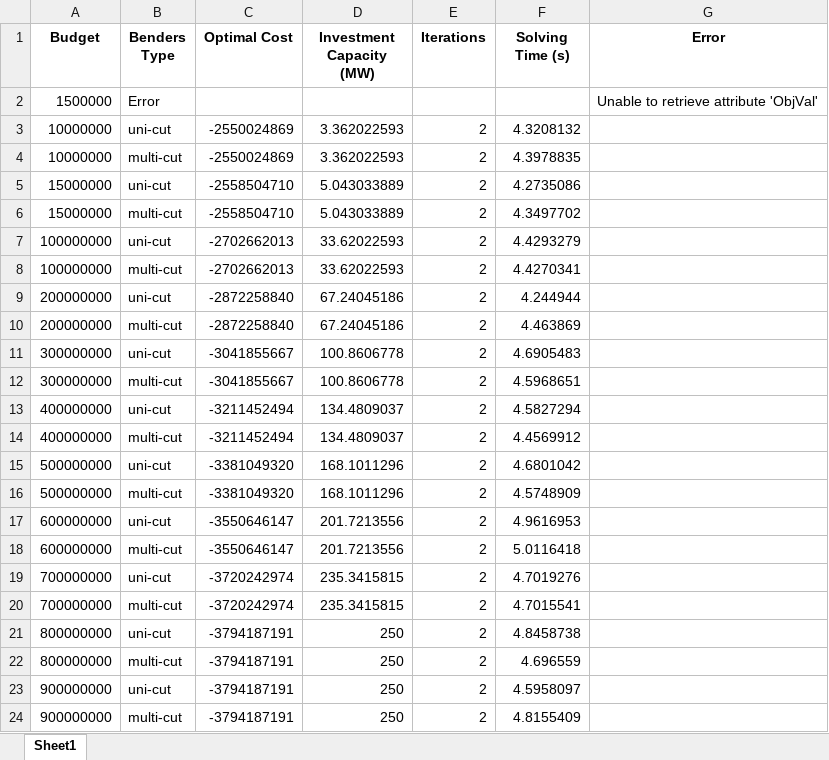
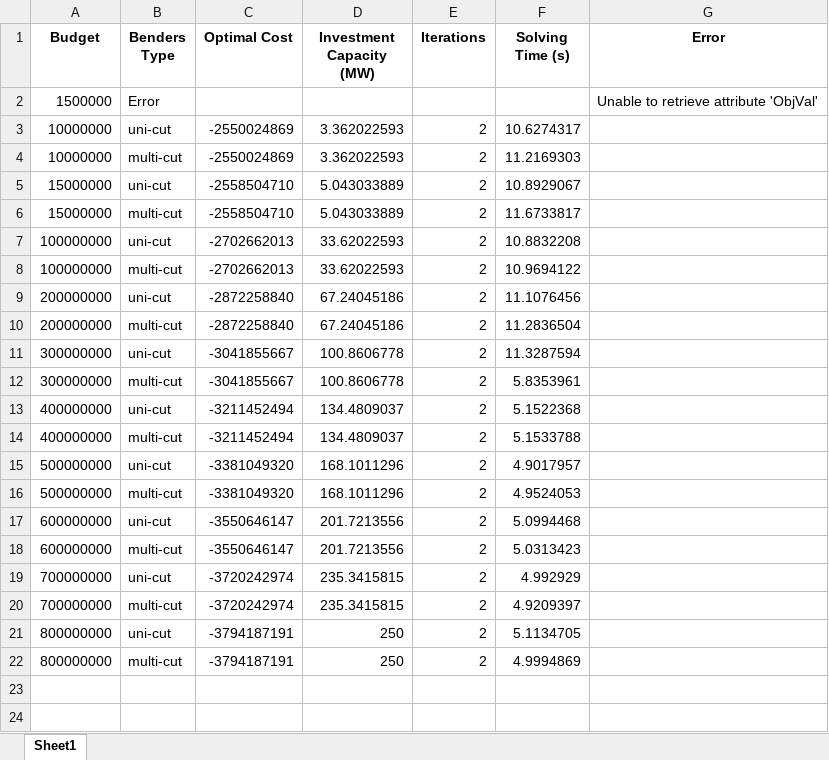
Before and after one commit to martabresco/optimization_code, an Excel workbook: benders decomposition/k_results_decomposition.xlsx, sheet Sheet1, drawn as a sheet; values as stored, in another font and other column widths than the file's, no borders; the diff names each change by its address in the sheet, - before the commit and + after, or states it on an @@ line.

```diff
--- a/benders decomposition/k_results_decomposition.xlsx (sheet Sheet1)
+++ b/benders decomposition/k_results_decomposition.xlsx (sheet Sheet1)
-F3 (Solving Time (s)): 4.3208132
+F3 (Solving Time (s)): 10.6274317
-F4 (Solving Time (s)): 4.3978835
+F4 (Solving Time (s)): 11.2169303
-F5 (Solving Time (s)): 4.2735086
+F5 (Solving Time (s)): 10.8929067
-F6 (Solving Time (s)): 4.3497702
+F6 (Solving Time (s)): 11.6733817
-F7 (Solving Time (s)): 4.4293279
+F7 (Solving Time (s)): 10.8832208
-F8 (Solving Time (s)): 4.4270341
+F8 (Solving Time (s)): 10.9694122
-F9 (Solving Time (s)): 4.244944
+F9 (Solving Time (s)): 11.1076456
-F10 (Solving Time (s)): 4.463869
+F10 (Solving Time (s)): 11.2836504
-F11 (Solving Time (s)): 4.6905483
+F11 (Solving Time (s)): 11.3287594
-F12 (Solving Time (s)): 4.5968651
+F12 (Solving Time (s)): 5.8353961
-F13 (Solving Time (s)): 4.5827294
+F13 (Solving Time (s)): 5.1522368
-F14 (Solving Time (s)): 4.4569912
+F14 (Solving Time (s)): 5.1533788
-F15 (Solving Time (s)): 4.6801042
+F15 (Solving Time (s)): 4.9017957
-F16 (Solving Time (s)): 4.5748909
+F16 (Solving Time (s)): 4.9524053
-F17 (Solving Time (s)): 4.9616953
+F17 (Solving Time (s)): 5.0994468
-F18 (Solving Time (s)): 5.0116418
+F18 (Solving Time (s)): 5.0313423
-F19 (Solving Time (s)): 4.7019276
+F19 (Solving Time (s)): 4.992929
-F20 (Solving Time (s)): 4.7015541
+F20 (Solving Time (s)): 4.9209397
-F21 (Solving Time (s)): 4.8458738
+F21 (Solving Time (s)): 5.1134705
-F22 (Solving Time (s)): 4.696559
+F22 (Solving Time (s)): 4.9994869
-row 23: 900000000 | uni-cut | -3794187191 | 250 | 2 | 4.5958097
-row 24: 900000000 | multi-cut | -3794187191 | 250 | 2 | 4.8155409
```
Also changed, not shown: 1 other file.
